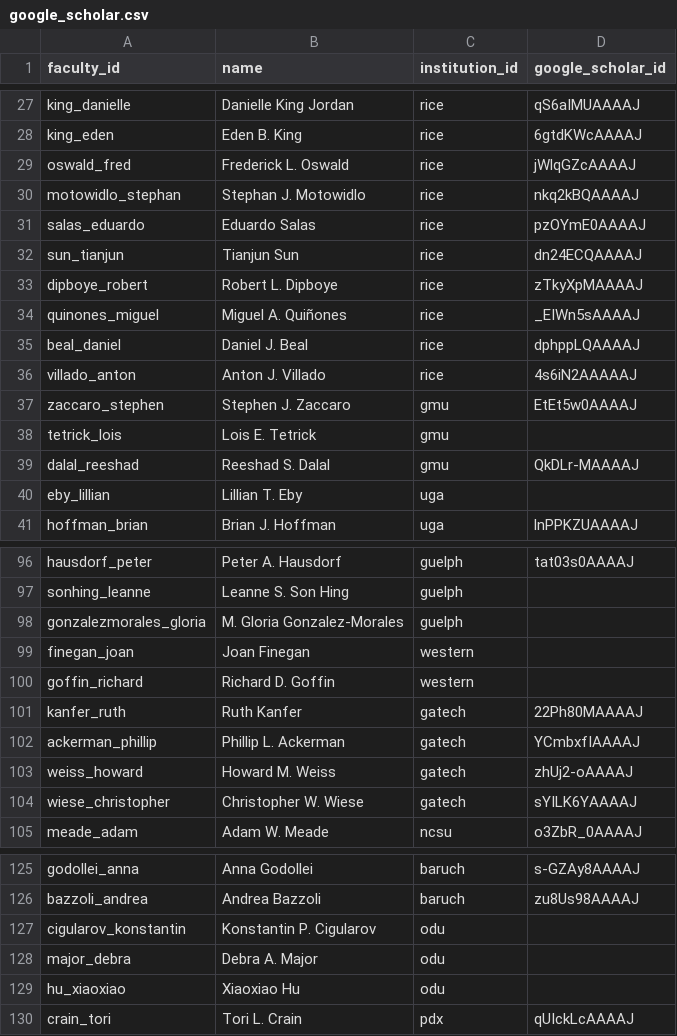
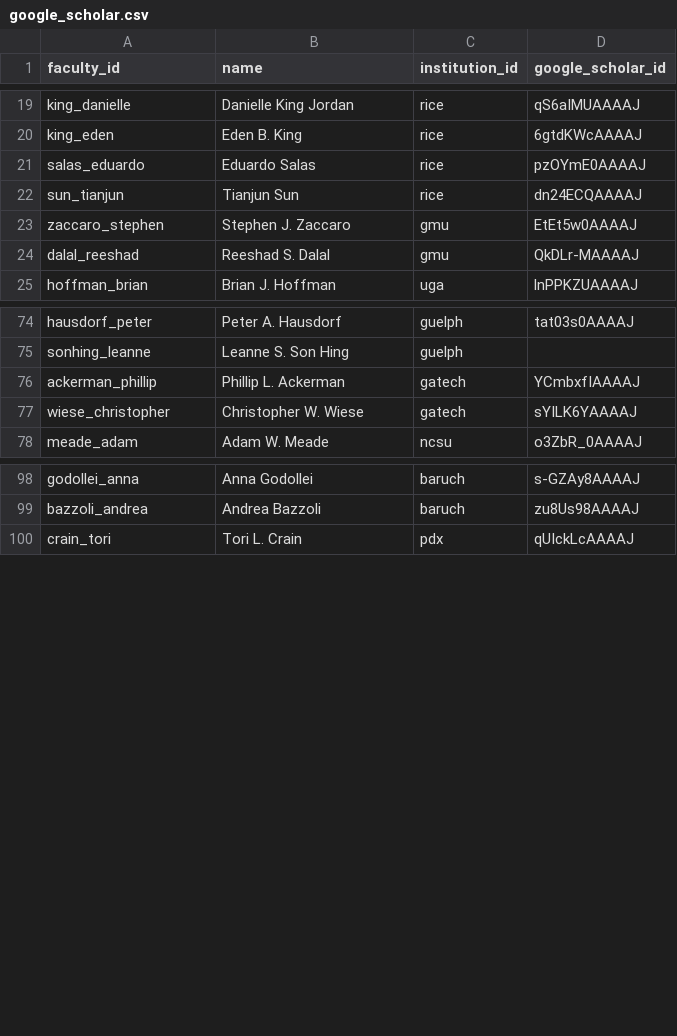
Before and after one commit to wpengda/IO-PYSCH-RANKINGS, a CSV file: data/google_scholar.csv, drawn as a sheet; only a part is shown, gaps mark what is left out; removed rows and columns are numbered as before the commit, all else as after; the diff covers the shown part only; the diff names each change by its address in the sheet, - before the commit and + after, or states it on an @@ line.

Commit message:
update by faculty appointment

```diff
--- a/data/google_scholar.csv
+++ b/data/google_scholar.csv
-row 29: oswald_fred | Frederick L. Oswald | rice | jWlqGZcAAAAJ
-row 30: motowidlo_stephan | Stephan J. Motowidlo | rice | nkq2kBQAAAAJ
-row 33: dipboye_robert | Robert L. Dipboye | rice | zTkyXpMAAAAJ
-row 34: quinones_miguel | Miguel A. Quiñones | rice | _EIWn5sAAAAJ
-row 35: beal_daniel | Daniel J. Beal | rice | dphppLQAAAAJ
-row 36: villado_anton | Anton J. Villado | rice | 4s6iN2AAAAAJ
-row 38: tetrick_lois | Lois E. Tetrick | gmu
-row 40: eby_lillian | Lillian T. Eby | uga
-row 98: gonzalezmorales_gloria | M. Gloria Gonzalez-Morales | guelph
-row 99: finegan_joan | Joan Finegan | western
-row 100: goffin_richard | Richard D. Goffin | western
-row 101: kanfer_ruth | Ruth Kanfer | gatech | 22Ph80MAAAAJ
-row 103: weiss_howard | Howard M. Weiss | gatech | zhUj2-oAAAAJ
-row 127: cigularov_konstantin | Konstantin P. Cigularov | odu
-row 128: major_debra | Debra A. Major | odu
-row 129: hu_xiaoxiao | Xiaoxiao Hu | odu
```
Also changed, not shown: 1 added row, 35 removed rows and 2 edited cells elsewhere in this file, data/institutions.csv, 15 other files.
